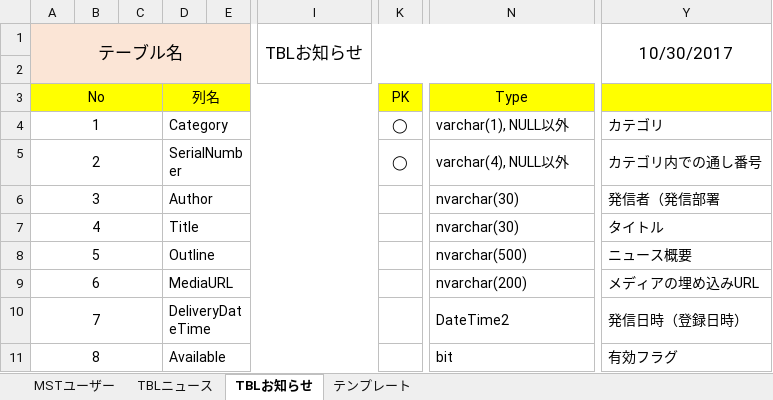
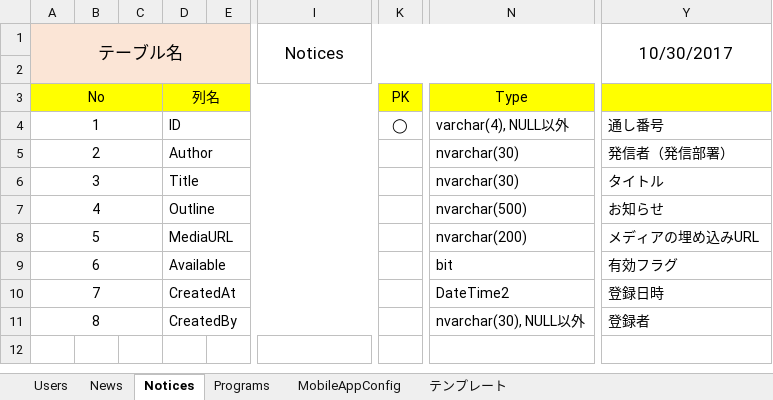
Before and after one commit to 07JP27/17nsj, an Excel workbook: doc/テーブル定義書.xlsx, sheet Notices, drawn as a sheet; only a part is shown, gaps mark what is left out; values as stored, in another font and other column widths than the file's, no borders; the diff names each change by its address in the sheet, - before the commit and + after, or states it on an @@ line.

```diff
--- a/doc/テーブル定義書.xlsx (sheet Notices)
+++ b/doc/テーブル定義書.xlsx (sheet Notices)
-sheet tab: MSTユーザー
+sheet tab: Users
-sheet tab: TBLニュース
+sheet tab: News
-sheet tab: TBLお知らせ
+sheet tab: Notices
+sheet tab: Programs
+sheet tab: MobileAppConfig
-I1: TBLお知らせ
+I1: Notices
-D4: Category
+D4: ID
-N4: varchar(1), NULL以外
+N4: varchar(4), NULL以外
-Y4 (10/30/2017): カテゴリ
+Y4 (10/30/2017): 通し番号
-D5: SerialNumber
+D5: Author
-K5: ◯
+K5: (empty)
-N5: varchar(4), NULL以外
+N5: nvarchar(30)
-Y5 (10/30/2017): カテゴリ内での通し番号
+Y5 (10/30/2017): 発信者（発信部署）
-D6: Author
+D6: Title
-Y6 (10/30/2017): 発信者（発信部署
+Y6 (10/30/2017): タイトル
-D7: Title
+D7: Outline
-N7: nvarchar(30)
+N7: nvarchar(500)
-Y7 (10/30/2017): タイトル
+Y7 (10/30/2017): お知らせ
-D8: Outline
+D8: MediaURL
-N8: nvarchar(500)
+N8: nvarchar(200)
-Y8 (10/30/2017): ニュース概要
+Y8 (10/30/2017): メディアの埋め込みURL
-D9: MediaURL
+D9: Available
-N9: nvarchar(200)
+N9: bit
-Y9 (10/30/2017): メディアの埋め込みURL
+Y9 (10/30/2017): 有効フラグ
-D10: DeliveryDateTime
+D10: CreatedAt
-Y10 (10/30/2017): 発信日時（登録日時）
+Y10 (10/30/2017): 登録日時
-D11: Available
+D11: CreatedBy
-N11: bit
+N11: nvarchar(30), NULL以外
-Y11 (10/30/2017): 有効フラグ
+Y11 (10/30/2017): 登録者
```
Also changed, not shown: sheet News, sheet Users, 2 other files.
